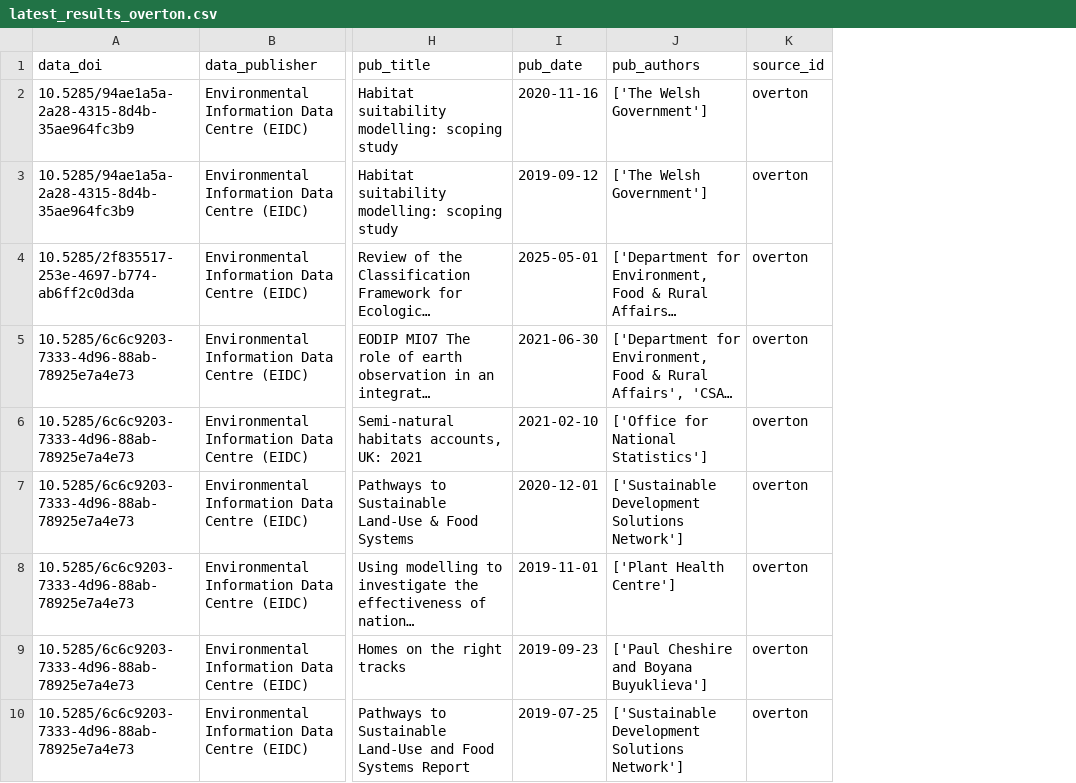
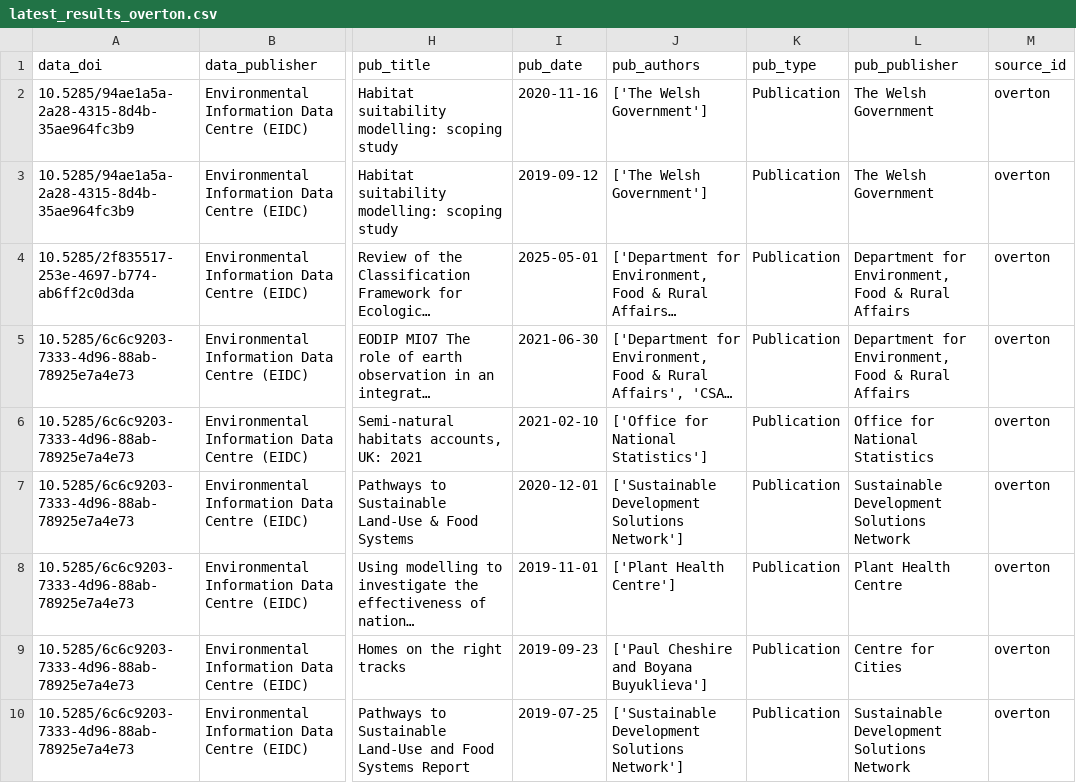
Before and after one commit to NERC-EDS/citationNotebook, a CSV file: nerc_citations_2025/results/latest_results_overton.csv, drawn as a sheet; only a part is shown, gaps mark what is left out; long unchanged cells end in …; the diff names each change by its address in the sheet, - before the commit and + after, or states it on an @@ line.

Commit message:
Add publisher name and publication type to overton results

```diff
--- a/nerc_citations_2025/results/latest_results_overton.csv
+++ b/nerc_citations_2025/results/latest_results_overton.csv
+column K (pub_type), rows 2-10: all Publication
+column L (pub_publisher), rows 2-10: The Welsh Government | The Welsh Government | Department for Environment, Food & Rural Affairs | Department for Environment, Food & Rural Affairs | Office for National Statistics | Sustainable Development Solutions Network | Plant Health Centre | Centre for Cities | Sustainable Development Solutions Network
```
Also changed, not shown: 3 other files.
